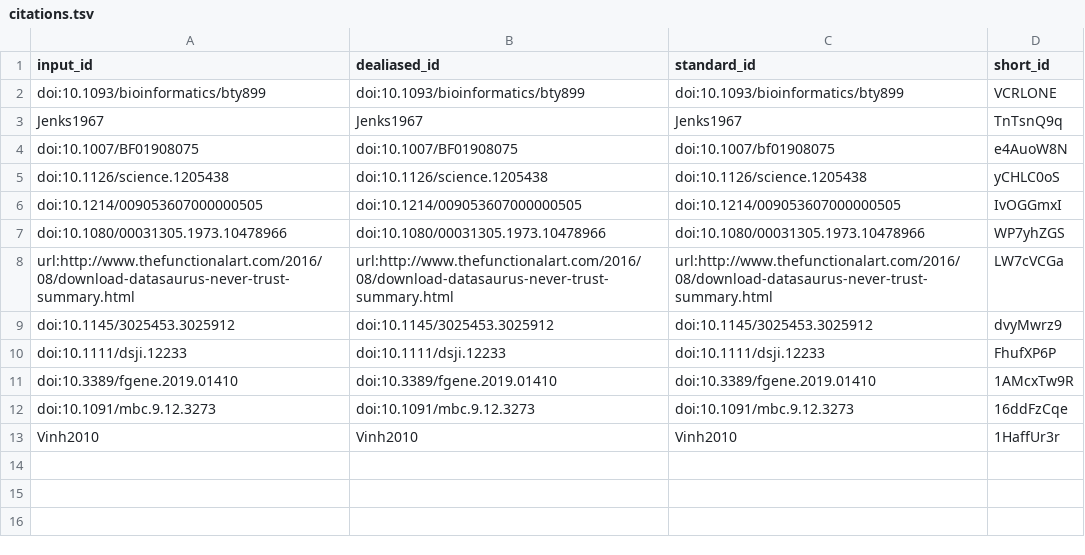
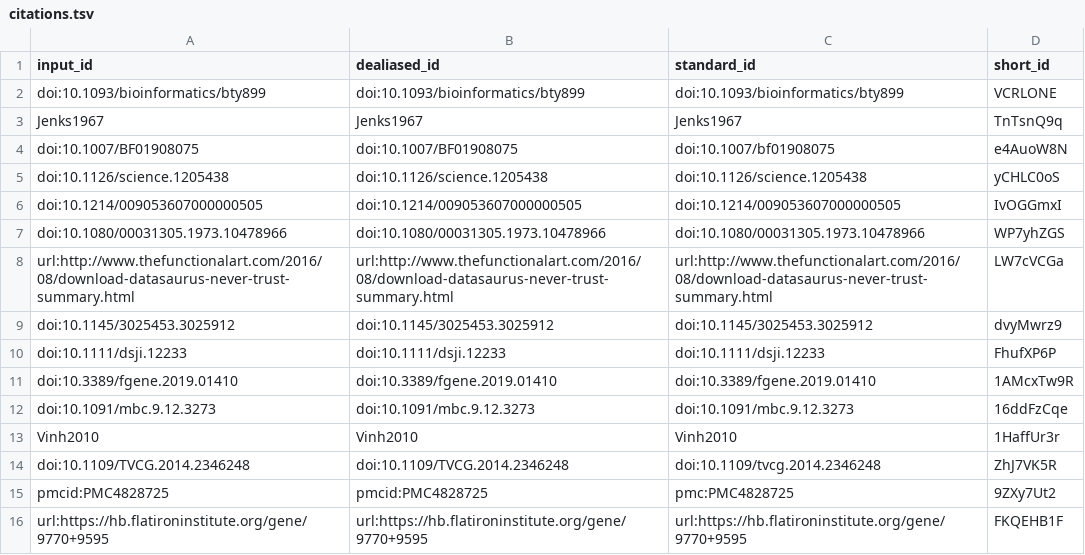
Before and after one commit to greenelab/ccc-manuscript, a TSV file: citations.tsv, drawn as a sheet.

Commit message:
manubot.yaml: activate BUILD_DOCX [ci skip]
This build is based on
https://github.com/greenelab/clustermatch-gene-expr-manuscript/commit/abe8f12222610137395e475c39405d569c88077e.

This commit was created by the following CI build and job:
https://github.com/greenelab/clustermatch-gene-expr-manuscript/commit/abe8f12222610137395e475c39405d569c88077e/checks
https://github.com/greenelab/clustermatch-gene-expr-manuscript/actions/runs/1657162577

```diff
--- a/citations.tsv
+++ b/citations.tsv
@@ -13 +13,4 @@ doi:10.1091/mbc.9.12.3273	doi:10.1091/mbc.9.12.3273	doi:10.1091/mbc.9.12.3273	16
 Vinh2010	Vinh2010	Vinh2010	1HaffUr3r
+doi:10.1109/TVCG.2014.2346248	doi:10.1109/TVCG.2014.2346248	doi:10.1109/tvcg.2014.2346248	ZhJ7VK5R
+pmcid:PMC4828725	pmcid:PMC4828725	pmc:PMC4828725	9ZXy7Ut2
+url:https://hb.flatironinstitute.org/gene/9770+9595	url:https://hb.flatironinstitute.org/gene/9770+9595	url:https://hb.flatironinstitute.org/gene/9770+9595	FKQEHB1F
```
Also changed, not shown: 8 other files.
